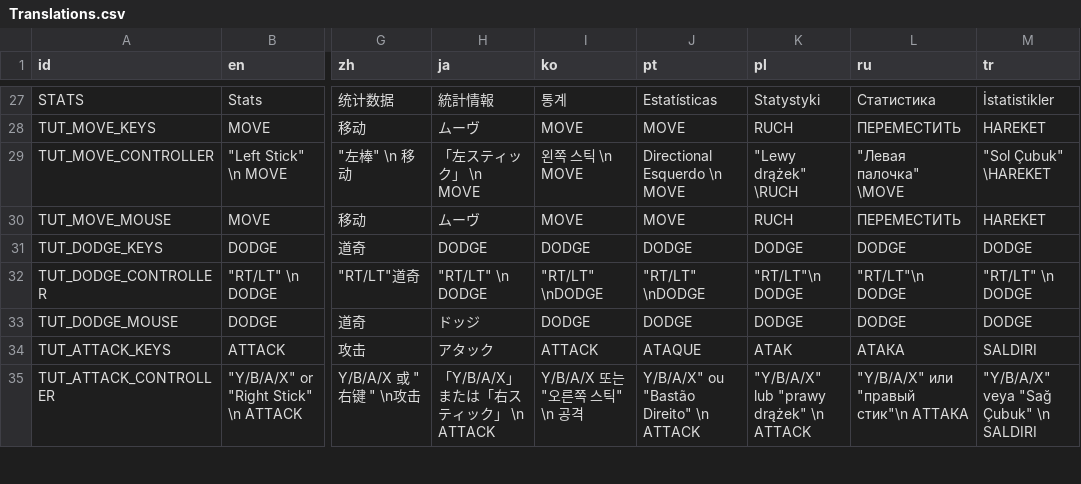
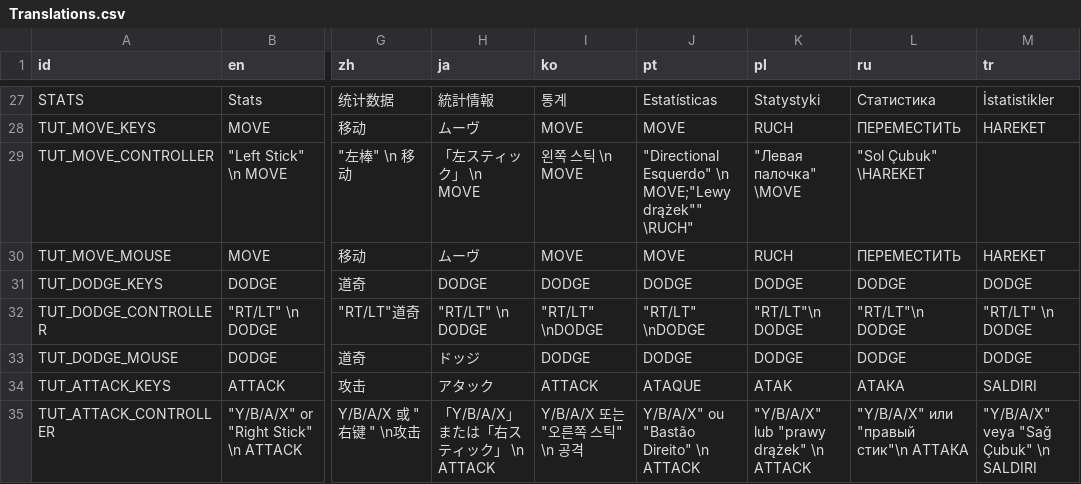
Before and after one commit to epicpuregamer/StrivingForLight-Survival-Localisation, a CSV file: Translations.csv, drawn as a sheet; only a part is shown, gaps mark what is left out; the diff names each change by its address in the sheet, - before the commit and + after, or states it on an @@ line.

Commit message:
Update Translations.csv

```diff
--- a/Translations.csv
+++ b/Translations.csv
-J29 (pt): Directional Esquerdo \n MOVE
+J29 (pt): "Directional Esquerdo" \n MOVE;"Lewy drążek"" \RUCH"
-K29 (pl): "Lewy drążek" \RUCH
+K29 (pl): "Левая палочка" \MOVE
-L29 (ru): "Левая палочка" \MOVE
+L29 (ru): "Sol Çubuk" \HAREKET
-M29 (tr): "Sol Çubuk" \HAREKET
+M29 (tr): (empty)
```
